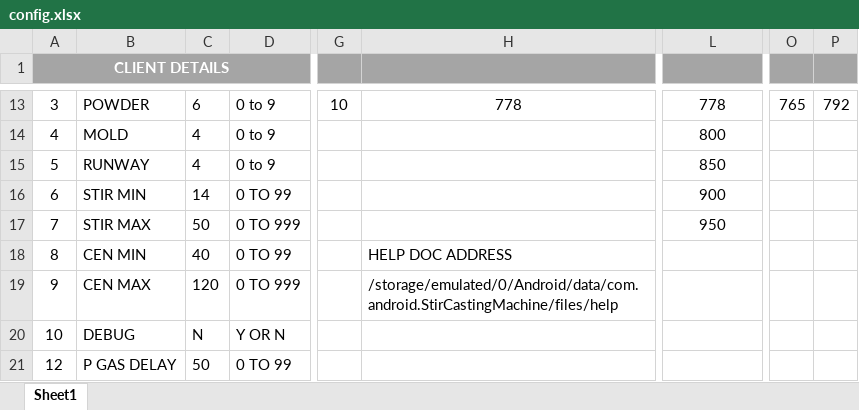
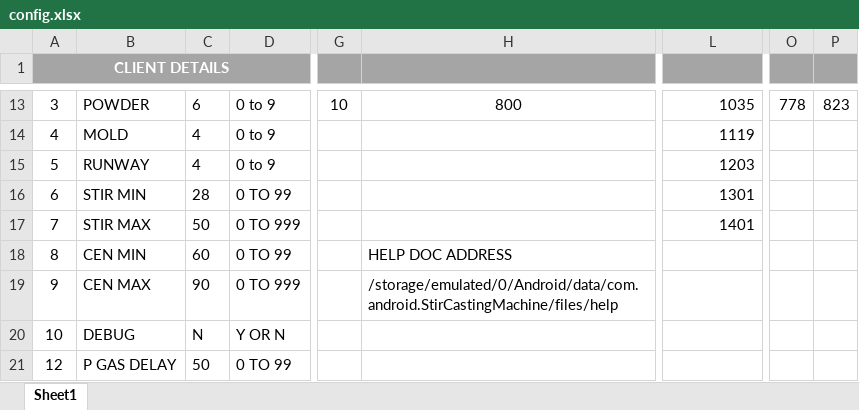
Before and after one commit to LeoAlexThomas/SCM-HMI, an Excel workbook: assets/docs/config.xlsx, sheet Sheet1, drawn as a sheet; only a part is shown, gaps mark what is left out; values as stored, in another font and other column widths than the file's, no borders; the diff covers the shown part only; the diff names each change by its address in the sheet, - before the commit and + after, or states it on an @@ line.

```diff
--- a/assets/docs/config.xlsx (sheet Sheet1)
+++ b/assets/docs/config.xlsx (sheet Sheet1)
-H13: 778
+H13: 800
-L13:L17 alignment: center
+L13:L17 alignment: right
-L13: 778
+L13: 1035
-O13: 765
+O13: 778
-P13: 792
+P13: 823
-L14: 800
+L14: 1119
-L15: 850
+L15: 1203
-C16: 14
+C16: 28
-L16: 900
+L16: 1301
-L17: 950
+L17: 1401
-C18: 40
+C18: 60
-C19: 120
+C19: 90
```
Also changed, not shown: 58 edited cells and cell formats elsewhere in this sheet, 3 other files.
